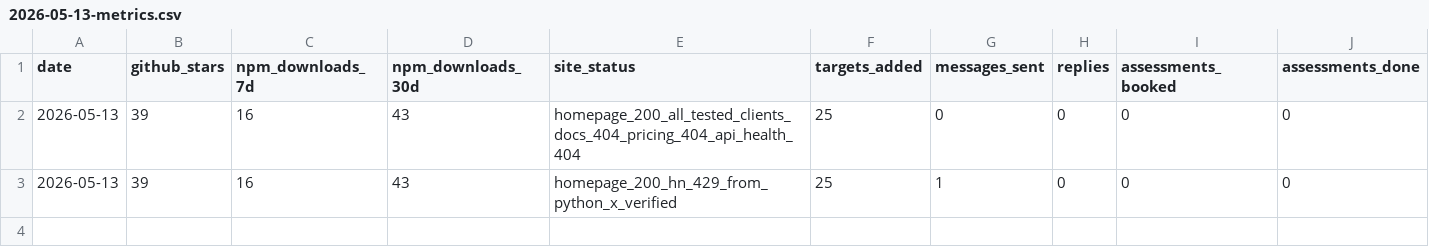
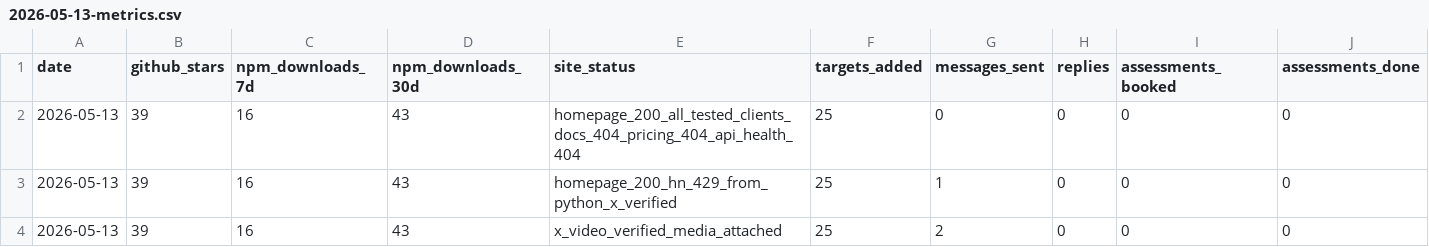
Before and after one commit to darfaz/clawmoat, a CSV file: docs/launch/2026-05-13-metrics.csv, drawn as a sheet; only a part is shown; rows hold the shown columns only; the diff names each change by its address in the sheet, - before the commit and + after, or states it on an @@ line.

Commit message:
docs: log ClawMoat video distribution

```diff
--- a/docs/launch/2026-05-13-metrics.csv
+++ b/docs/launch/2026-05-13-metrics.csv
+row 4: 2026-05-13 | 39 | 16 | 43 | x_video_verified_media_attached | 25 | 2 | 0 | 0 | 0
```
